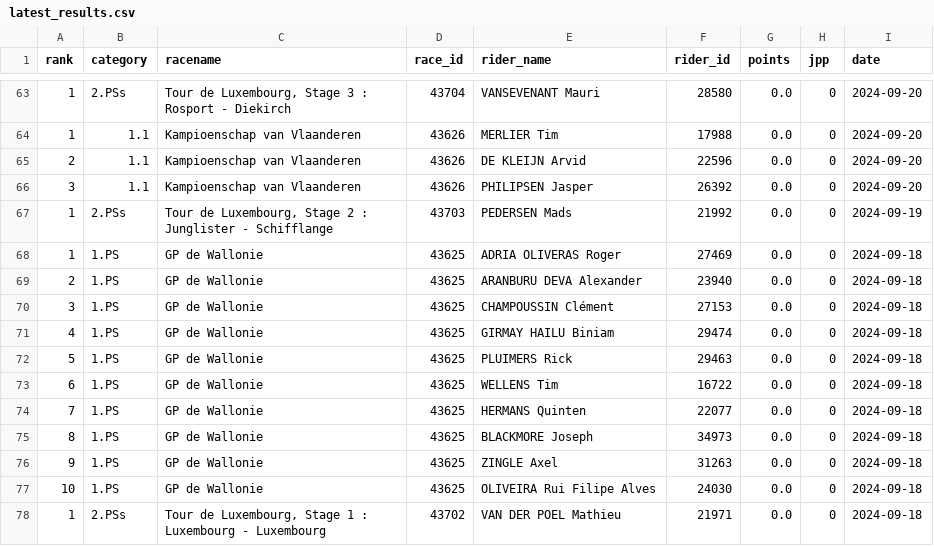
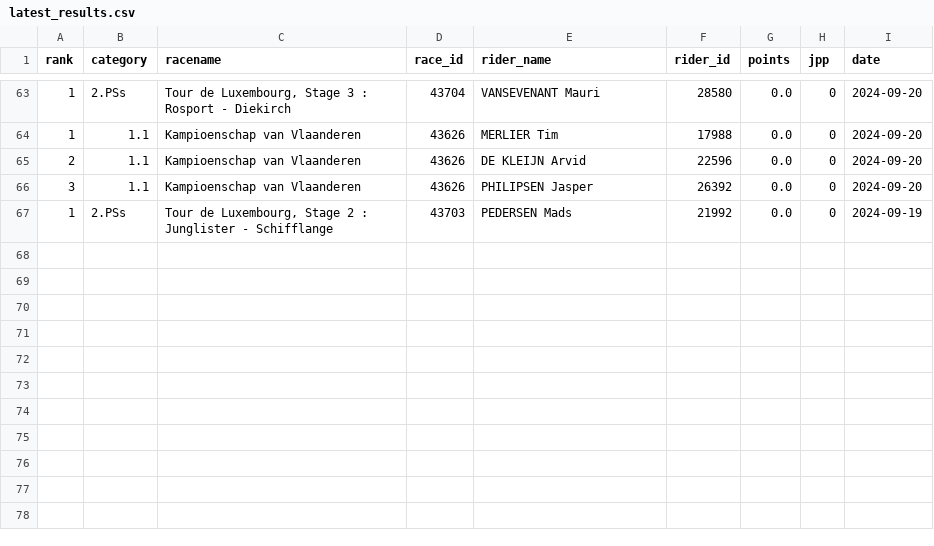
Before and after one commit to wijnandb/wielerspel2024, a CSV file: _data/latest_results.csv, drawn as a sheet; only a part is shown, gaps mark what is left out; the diff names each change by its address in the sheet, - before the commit and + after, or states it on an @@ line.

Commit message:
New results at 2024-09-28T15:08:12

```diff
--- a/_data/latest_results.csv
+++ b/_data/latest_results.csv
-row 68: 1 | 1.PS | GP de Wallonie | 43625 | ADRIA OLIVERAS Roger | 27469 | 0.0 | 0 | 2024-09-18
-row 69: 2 | 1.PS | GP de Wallonie | 43625 | ARANBURU DEVA Alexander | 23940 | 0.0 | 0 | 2024-09-18
-row 70: 3 | 1.PS | GP de Wallonie | 43625 | CHAMPOUSSIN Clément | 27153 | 0.0 | 0 | 2024-09-18
-row 71: 4 | 1.PS | GP de Wallonie | 43625 | GIRMAY HAILU Biniam | 29474 | 0.0 | 0 | 2024-09-18
-row 72: 5 | 1.PS | GP de Wallonie | 43625 | PLUIMERS Rick | 29463 | 0.0 | 0 | 2024-09-18
-row 73: 6 | 1.PS | GP de Wallonie | 43625 | WELLENS Tim | 16722 | 0.0 | 0 | 2024-09-18
-row 74: 7 | 1.PS | GP de Wallonie | 43625 | HERMANS Quinten | 22077 | 0.0 | 0 | 2024-09-18
-row 75: 8 | 1.PS | GP de Wallonie | 43625 | BLACKMORE Joseph | 34973 | 0.0 | 0 | 2024-09-18
-row 76: 9 | 1.PS | GP de Wallonie | 43625 | ZINGLE Axel | 31263 | 0.0 | 0 | 2024-09-18
-row 77: 10 | 1.PS | GP de Wallonie | 43625 | OLIVEIRA Rui Filipe Alves | 24030 | 0.0 | 0 | 2024-09-18
-row 78: 1 | 2.PSs | Tour de Luxembourg, Stage 1 : Luxembourg - Luxembourg | 43702 | VAN DER POEL Mathieu | 21971 | 0.0 | 0 | 2024-09-18
```
